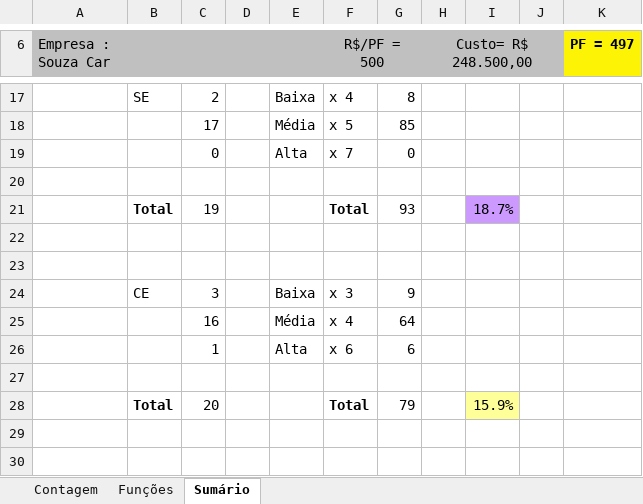
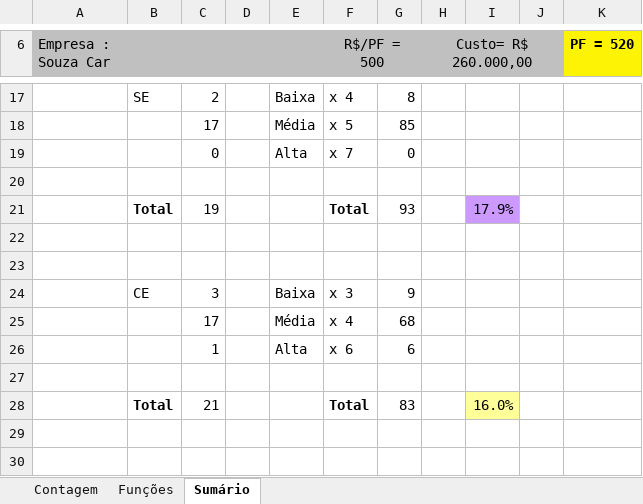
Before and after one commit to pcmartins/M64-Bela-Adormecida-, an Excel workbook: 2 - Requisitos/2.5 - Planilha_de_Contagem/005 - SouzaCar - APF.xlsx, sheet Sumário, drawn as a sheet; only a part is shown, gaps mark what is left out; values as stored, in another font and other column widths than the file's, no borders; charts and pictures not drawn; removed rows and columns are numbered as before the commit, all else as after; the diff covers the shown part only; the diff names each change by its address in the sheet, - before the commit and + after, or states it on an @@ line.

Commit message:
Ajustes nos requisitos

```diff
--- a/2 - Requisitos/2.5 - Planilha_de_Contagem/005 - SouzaCar - APF.xlsx (sheet Sumário)
+++ b/2 - Requisitos/2.5 - Planilha_de_Contagem/005 - SouzaCar - APF.xlsx (sheet Sumário)
-H6: Custo= R$ 248.500,00
+H6: Custo= R$ 260.000,00
-K6: PF = 497
+K6: PF = 520
-I21: 18.7%
+I21: 17.9%
-C25: 16
+C25: 17
-G25: 64
+G25: 68
-row 28:  | Total | 20 |  |  | Total | 79 |  | 15.9%
+row 28:  | Total | 21 |  |  | Total | 83 |  | 16.0%
```
Also changed, not shown: 2 added rows, 2 removed rows and 11 edited cells elsewhere in this sheet, sheet Funções, sheet Contagem, formulas that keep their value, hidden cells, 1 other file.
